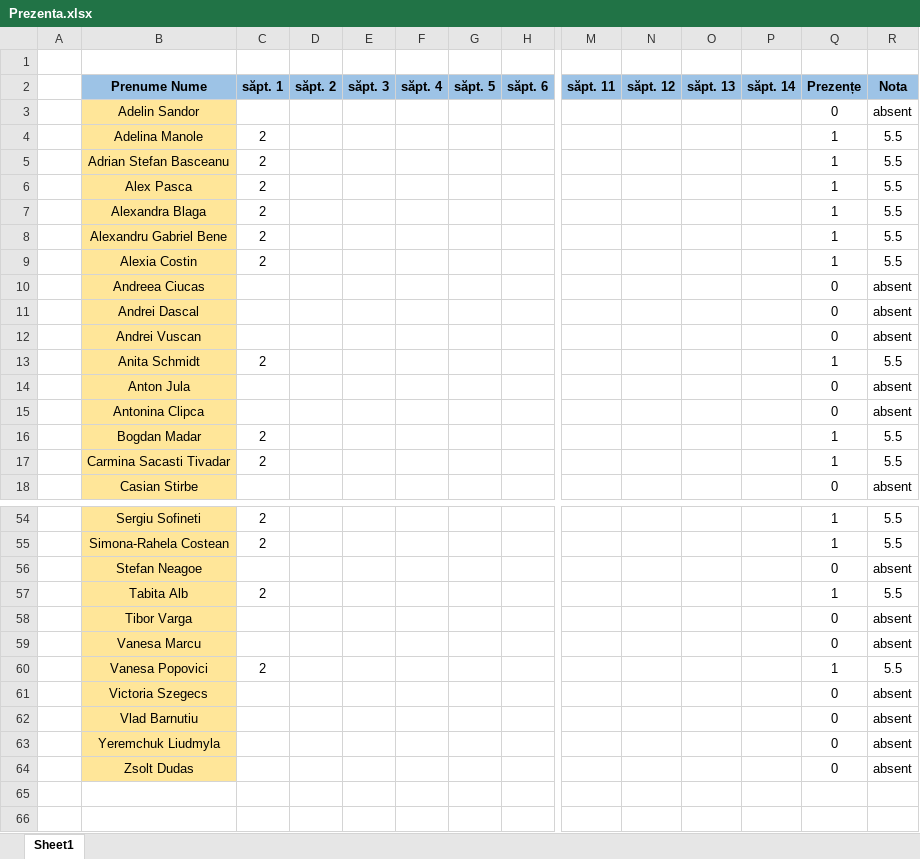
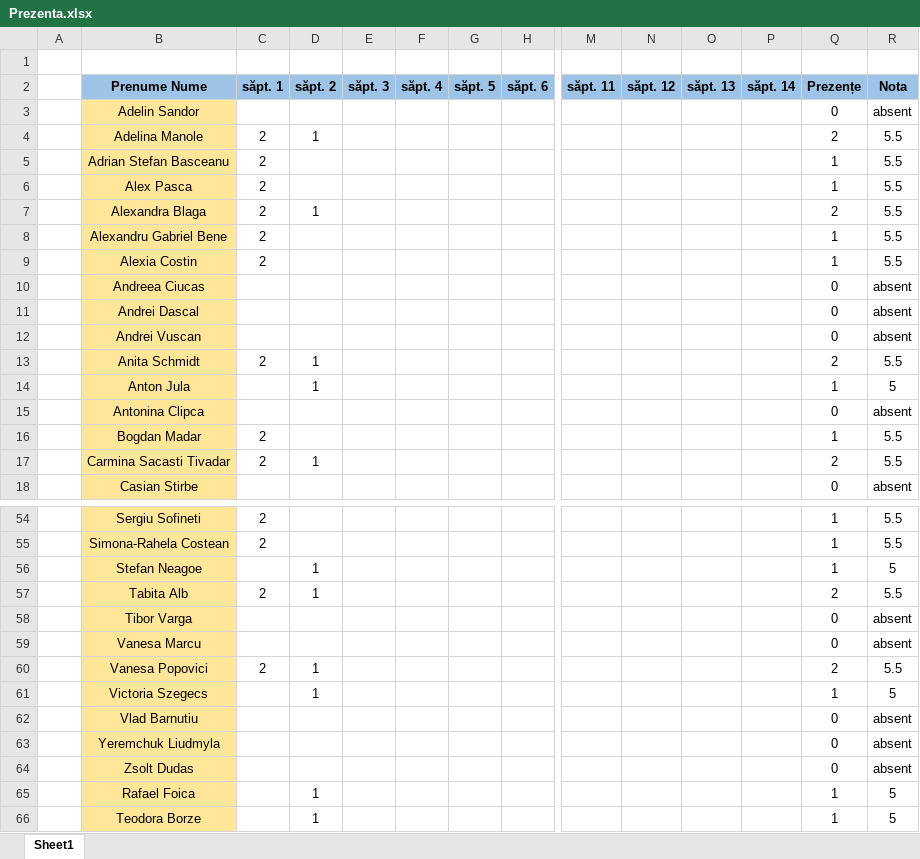
Before and after one commit to PelleRemus/Facultate_Promotia_2024_2027, an Excel workbook: Calcul Numeric/Prezenta.xlsx, sheet Sheet1, drawn as a sheet; only a part is shown, gaps mark what is left out; values as stored, in another font and other column widths than the file's, no borders; conditional formats not drawn; rows hold the shown columns only; the diff covers the shown part only; the diff names each change by its address in the sheet, - before the commit and + after, or states it on an @@ line.

```diff
--- a/Calcul Numeric/Prezenta.xlsx (sheet Sheet1)
+++ b/Calcul Numeric/Prezenta.xlsx (sheet Sheet1)
-D4 (săpt. 2): (empty)
+D4 (săpt. 2): 1
-Q4 (Prezențe): 1
+Q4 (Prezențe): 2
-D7 (săpt. 2): (empty)
+D7 (săpt. 2): 1
-Q7 (Prezențe): 1
+Q7 (Prezențe): 2
-D13:D14 (săpt. 2): (empty)
+D13:D14 (săpt. 2): 1
-Q13 (Prezențe): 1
+Q13 (Prezențe): 2
-Q14 (Prezențe): 0
+Q14 (Prezențe): 1
-R14 (Nota): absent
+R14 (Nota): 5
-D17 (săpt. 2): (empty)
+D17 (săpt. 2): 1
-Q17 (Prezențe): 1
+Q17 (Prezențe): 2
-D56:D57 (săpt. 2): (empty)
+D56:D57 (săpt. 2): 1
-Q56 (Prezențe): 0
+Q56 (Prezențe): 1
-R56 (Nota): absent
+R56 (Nota): 5
-Q57 (Prezențe): 1
+Q57 (Prezențe): 2
-D60:D61 (săpt. 2): (empty)
+D60:D61 (săpt. 2): 1
-Q60 (Prezențe): 1
+Q60 (Prezențe): 2
-Q61 (Prezențe): 0
+Q61 (Prezențe): 1
-R61 (Nota): absent
+R61 (Nota): 5
+row 65:  | Rafael Foica |  | 1 |  |  |  |  |  |  |  |  | 1 | 5
+row 66:  | Teodora Borze |  | 1 |  |  |  |  |  |  |  |  | 1 | 5
```
Also changed, not shown: 6 edited cells elsewhere in this sheet, 3 other files.
